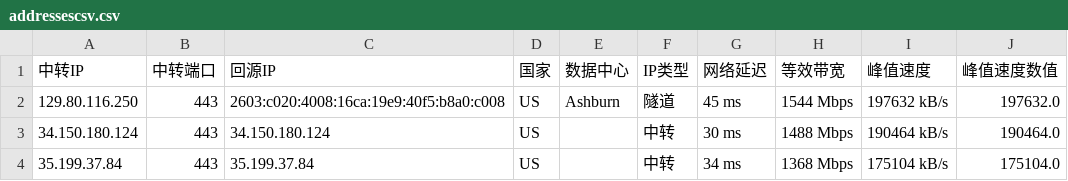
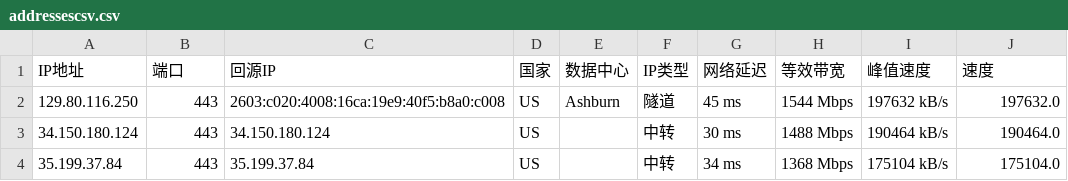
Before and after one commit to outcastveron/PDF, a CSV file: addressescsv.csv, drawn as a sheet; only a part is shown.

Commit message:
Update addressescsv.csv

```diff
--- a/addressescsv.csv
+++ b/addressescsv.csv
@@ -1,2 +1,2 @@
-中转IP,中转端口,回源IP,国家,数据中心,IP类型,网络延迟,等效带宽,峰值速度,峰值速度数值
+IP地址,端口,回源IP,国家,数据中心,IP类型,网络延迟,等效带宽,峰值速度,速度
 129.80.116.250,443,2603:c020:4008:16ca:19e9:40f5:b8a0:c008,US,Ashburn,隧道,45 ms,1544 Mbps,197632 kB/s,197632.0
```
